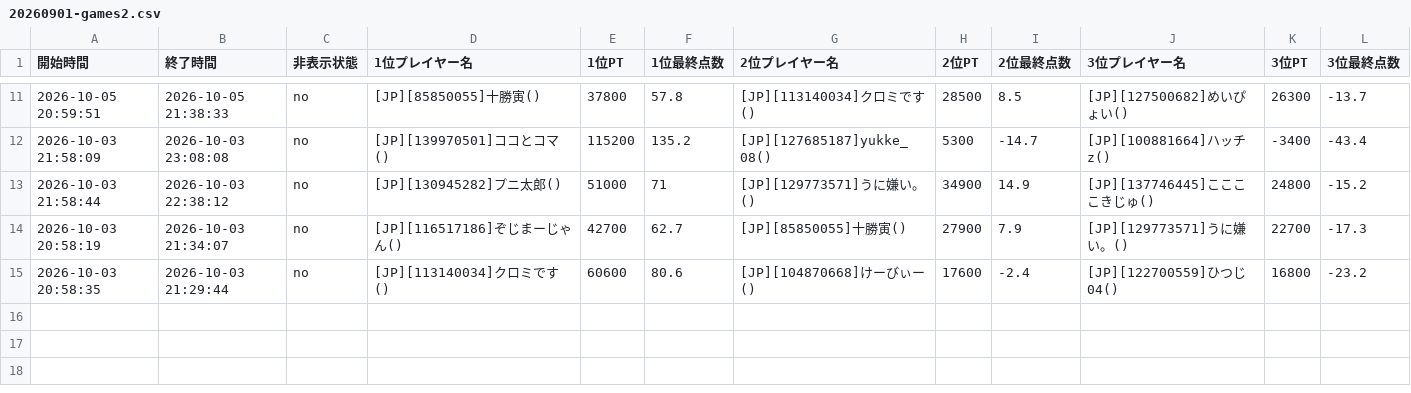
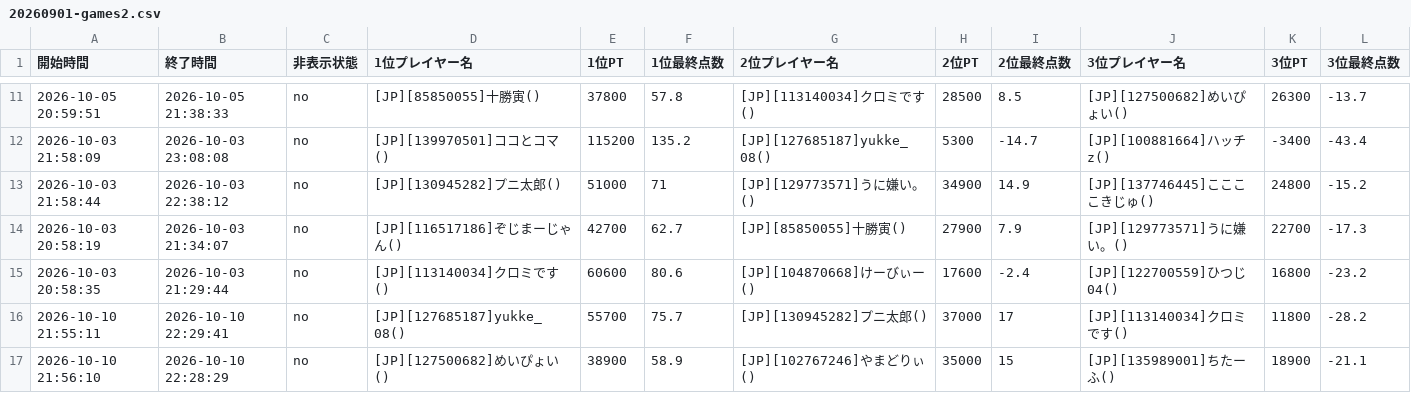
Before and after one commit to monoqlo-league/event-data, a CSV file: 20260901-games2.csv, drawn as a sheet; only a part is shown, gaps mark what is left out; rows hold the shown columns only; the diff names each change by its address in the sheet, - before the commit and + after, or states it on an @@ line.

Commit message:
Add files via upload

```diff
--- a/20260901-games2.csv
+++ b/20260901-games2.csv
+row 16: 2026-10-10 21:55:11 | 2026-10-10 22:29:41 | no | [JP][127685187]yukke_08() | 55700 | 75.7 | [JP][130945282]プニ太郎() | 37000 | 17 | [JP][113140034]クロミです() | 11800 | -28.2
+row 17: 2026-10-10 21:56:10 | 2026-10-10 22:28:29 | no | [JP][127500682]めいぴょい() | 38900 | 58.9 | [JP][102767246]やまどりぃ() | 35000 | 15 | [JP][135989001]ちたーふ() | 18900 | -21.1
```
